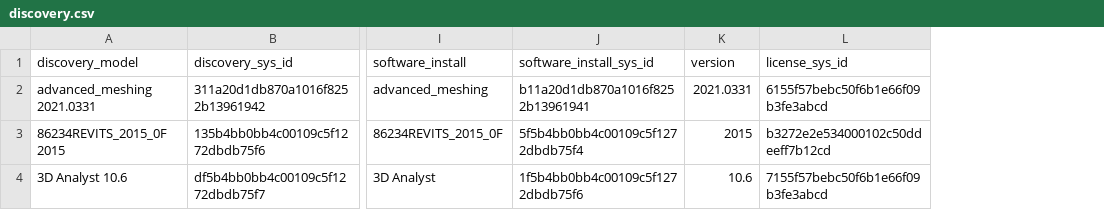
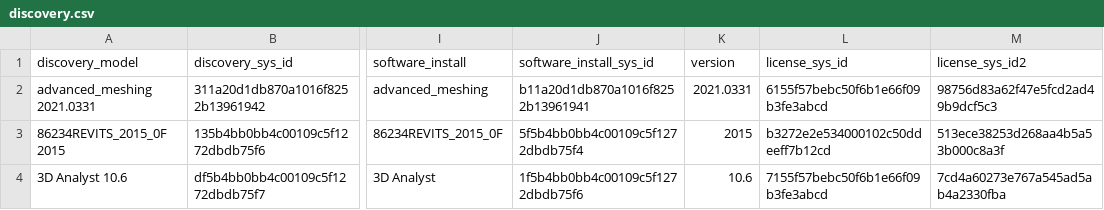
Before and after one commit to ivanmostoles/CD-Generator-v1.1, a CSV file: discovery.csv, drawn as a sheet; only a part is shown, gaps mark what is left out; the diff names each change by its address in the sheet, - before the commit and + after, or states it on an @@ line.

Commit message:
added a column on discovery

```diff
--- a/discovery.csv
+++ b/discovery.csv
+column M (license_sys_id2), rows 2-4: 98756d83a62f47e5fcd2ad49b9dcf5c3 | 513ece38253d268aa4b5a53b000c8a3f | 7cd4a60273e767a545ad5ab4a2330fba
```
Also changed, not shown: 2 other files.
